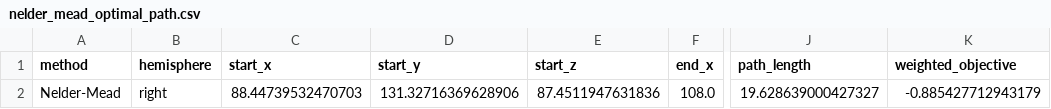
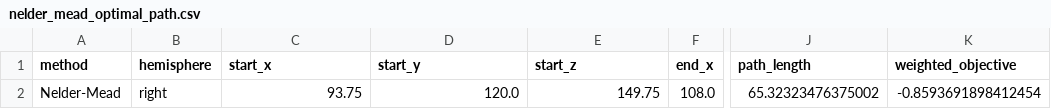
Before and after one commit to vivienxy/Optimization_Project, a CSV file: nelder_mead_optimal_path.csv, drawn as a sheet; only a part is shown, gaps mark what is left out; the diff names each change by its address in the sheet, - before the commit and + after, or states it on an @@ line.

```diff
--- a/nelder_mead_optimal_path.csv
+++ b/nelder_mead_optimal_path.csv
-C2 (start_x): 88.44739532470703
+C2 (start_x): 93.75
-D2 (start_y): 131.32716369628906
+D2 (start_y): 120.0
-E2 (start_z): 87.4511947631836
+E2 (start_z): 149.75
-J2 (path_length): 19.628639000427327
+J2 (path_length): 65.32323476375002
-K2 (weighted_objective): -0.885427712943179
+K2 (weighted_objective): -0.8593691898412454
```
Also changed, not shown: cobyla_optimal_path.csv, powell_optimal_path.csv, 2 other files.
